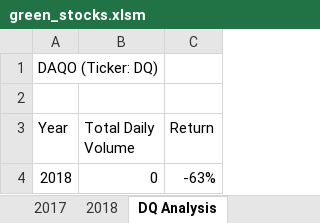
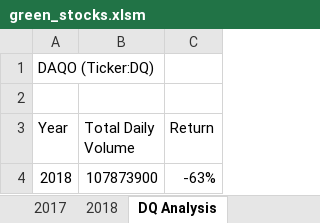
Before and after one commit to mayowill303/stock-analysis, an Excel workbook: green_stocks.xlsm, sheet DQ Analysis, drawn as a sheet; values as stored, in another font and other column widths than the file's, no borders; charts and pictures not drawn; the diff names each change by its address in the sheet, - before the commit and + after, or states it on an @@ line.

Commit message:
Loop Over All Tickers

```diff
--- a/green_stocks.xlsm (sheet DQ Analysis)
+++ b/green_stocks.xlsm (sheet DQ Analysis)
-A1 (Year): DAQO (Ticker: DQ)
+A1 (Year): DAQO (Ticker:DQ)
-B4 (Total Daily Volume): 0
+B4 (Total Daily Volume): 107873900
```
Also changed, not shown: sheet 2018, sheet All Stocks Analysis, sheet 2017, other sheet tabs, charts or pictures.
